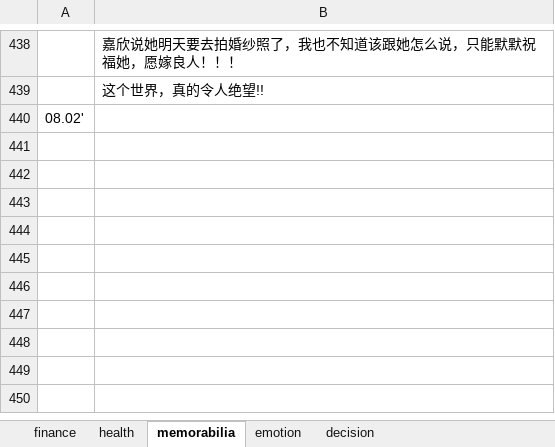
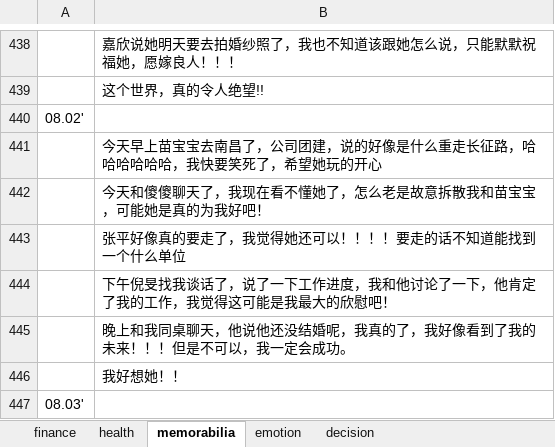
Before and after one commit to ilvcr/planandlife, an Excel workbook: 2019/finance_health_decision_2019.xlsx, sheet memorabilia, drawn as a sheet; only a part is shown, gaps mark what is left out; values as stored, in another font and other column widths than the file's, no borders; the diff names each change by its address in the sheet, - before the commit and + after, or states it on an @@ line.

```diff
--- a/2019/finance_health_decision_2019.xlsx (sheet memorabilia)
+++ b/2019/finance_health_decision_2019.xlsx (sheet memorabilia)
+row 441:  | 今天早上苗宝宝去南昌了，公司团建，说的好像是什么重走长征路，哈哈哈哈哈哈，我快要笑死了，希望她玩的开心
+row 442:  | 今天和傻傻聊天了，我现在看不懂她了，怎么老是故意拆散我和苗宝宝，可能她是真的为我好吧！
+row 443:  | 张平好像真的要走了，我觉得她还可以！！！！要走的话不知道能找到一个什么单位
+row 444:  | 下午倪旻找我谈话了，说了一下工作进度，我和他讨论了一下，他肯定了我的工作，我觉得这可能是我最大的欣慰吧！
+row 445:  | 晚上和我同桌聊天，他说他还没结婚呢，我真的了，我好像看到了我的未来！！！但是不可以，我一定会成功。
+row 446:  | 我好想她！！
+row 447: 08.03'
```
Also changed, not shown: sheet finance, sheet emotion, sheet health, 1 other file.
